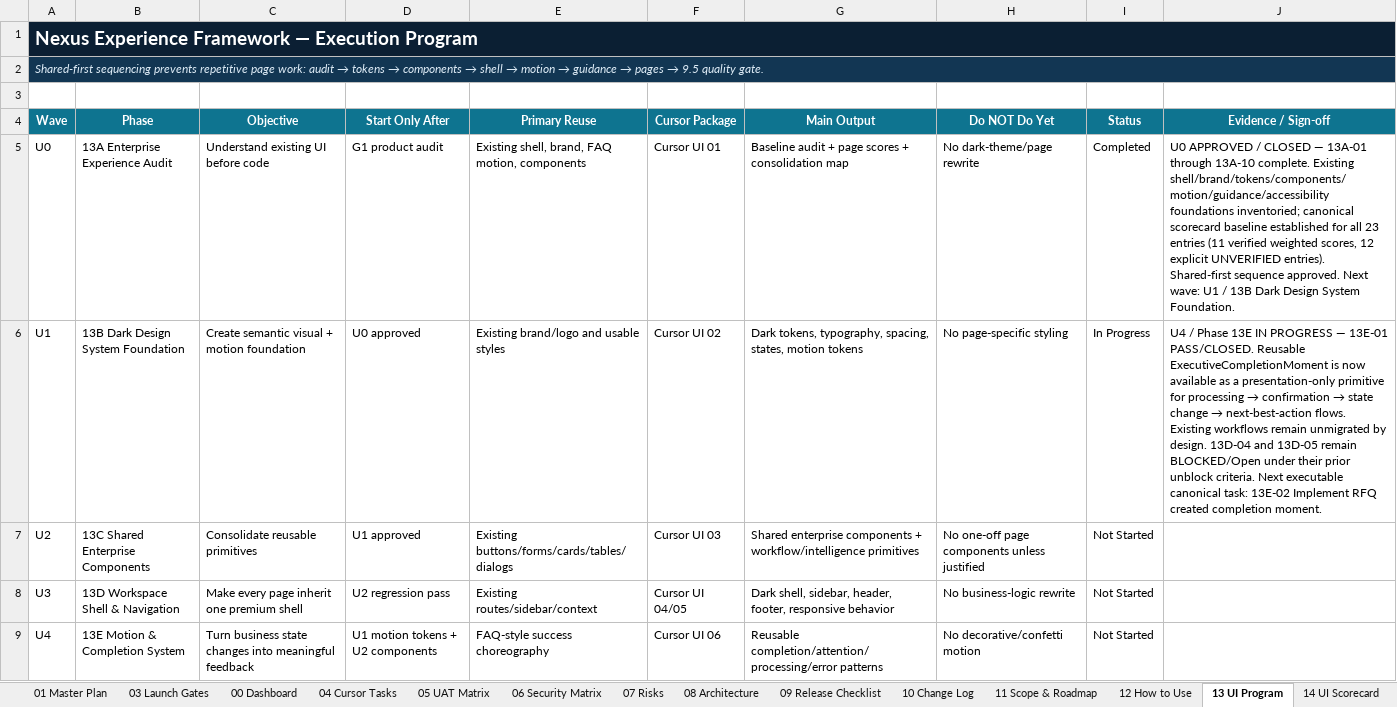
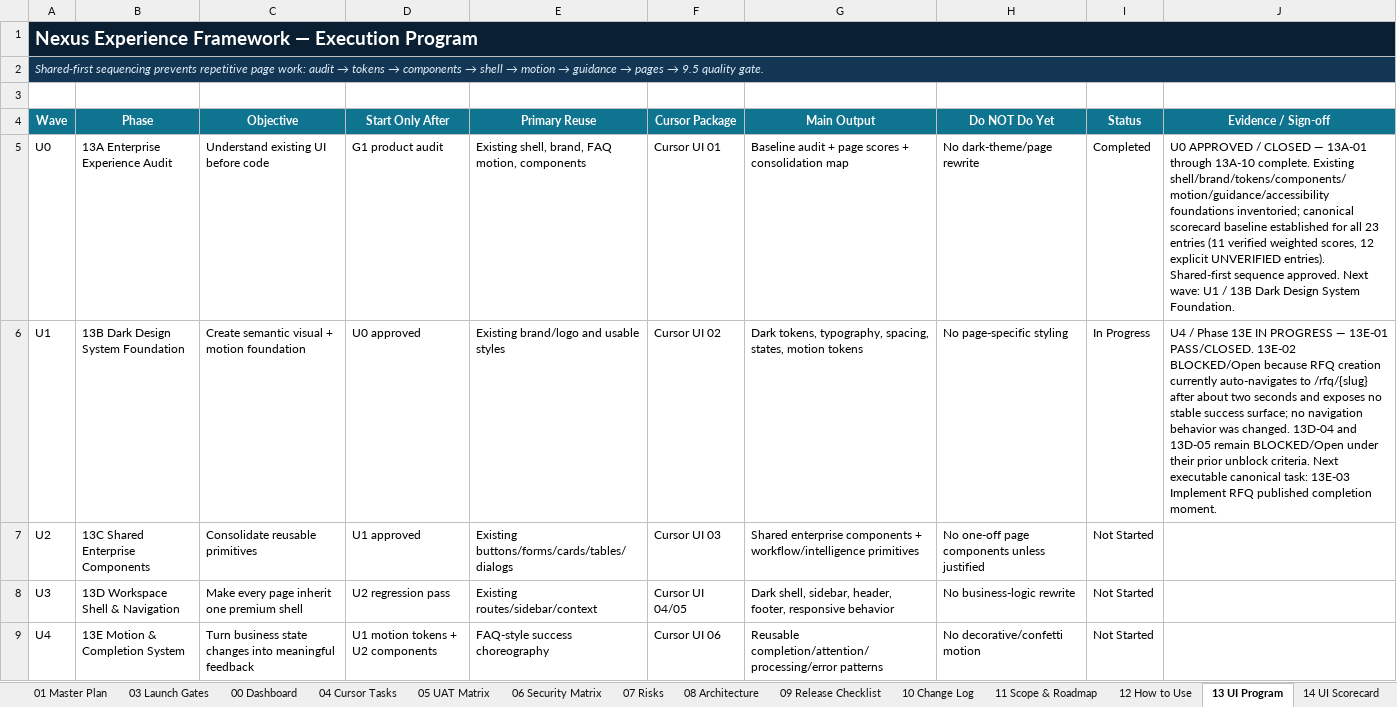
Before and after one commit to amirtaheri1978-cyber/nexuspavilion-core, an Excel workbook: docs/governance/NexusPavilion_Master_Launch_Execution_Plan.xlsx, sheet 13 UI Program, drawn as a sheet; only a part is shown; values as stored, in another font and other column widths than the file's, no borders; conditional formats and table styles not drawn; the diff names each change by its address in the sheet, - before the commit and + after, or states it on an @@ line.

Commit message:
Record RFQ creation completion blocker

```diff
--- a/docs/governance/NexusPavilion_Master_Launch_Execution_Plan.xlsx (sheet 13 UI Program)
+++ b/docs/governance/NexusPavilion_Master_Launch_Execution_Plan.xlsx (sheet 13 UI Program)
@@ J6 (Evidence / Sign-off): …13E-01 PASS/CLOSED. Reusable ExecutiveCompletionMoment is now available as a presentation-only primitive for processing → confirmation → state change → next-best-action flows. Existing workflows remain unmigrated by design. 13D-04 and 13D-05 remain BLOCKED/Open under their prior unblock criteria. Next executable canonical task: 13E-02 Implement RFQ created completion moment. → …13E-01 PASS/CLOSED. 13E-02 BLOCKED/Open because RFQ creation currently auto-navigates to /rfq/{slug} after about two seconds and exposes no stable success surface; no navigation behavior was changed. 13D-04 and 13D-05 remain BLOCKED/Open under their prior unblock criteria. Next executable canonical task: 13E-03 Implement RFQ published completion moment. @@
```
Also changed, not shown: sheet 10 Change Log, sheet 01 Master Plan, sheet 00 Dashboard, formulas that keep their value, charts or pictures.
